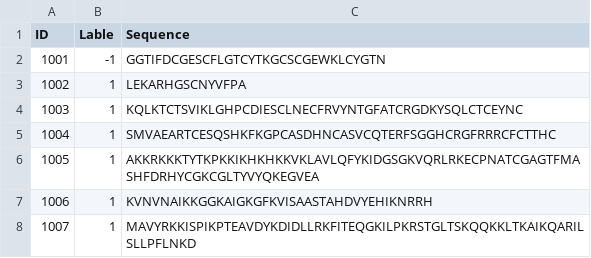
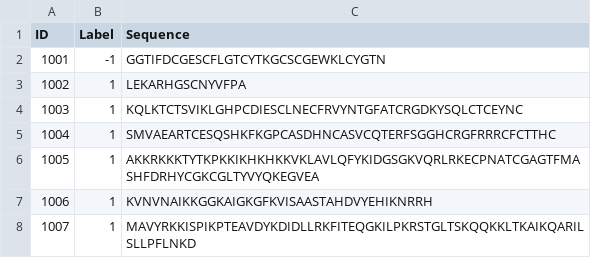
Before and after one commit to rhythm-patel/Prediction-AFP, a CSV file: train.csv, drawn as a sheet; only a part is shown.

```diff
--- a/train.csv
+++ b/train.csv
@@ -1,2 +1,2 @@
-ID,Lable,Sequence
+ID,Label,Sequence
 1001,-1,GGTIFDCGESCFLGTCYTKGCSCGEWKLCYGTN
```
Also changed, not shown: 1 other file.
